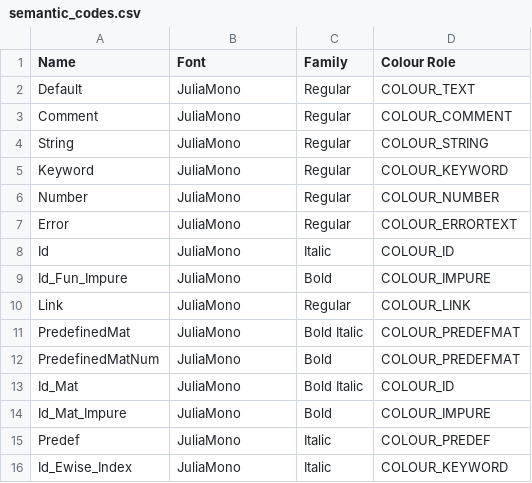
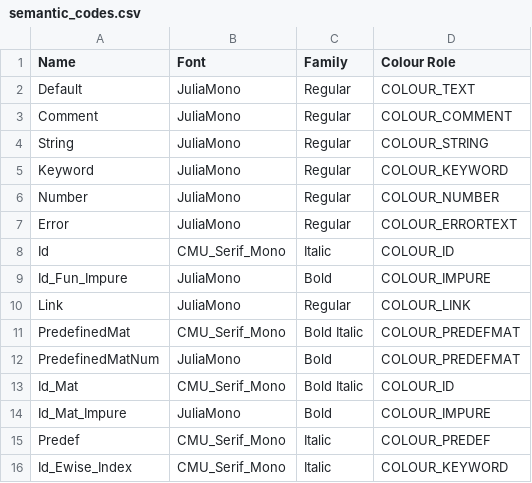
Before and after one commit to JohnDTill/Forscape, a CSV file: meta/semantic_codes.csv, drawn as a sheet.

Commit message:
Use CMU derived fonts

```diff
--- a/meta/semantic_codes.csv
+++ b/meta/semantic_codes.csv
@@ -7,10 +7,10 @@ Number,JuliaMono,Regular,COLOUR_NUMBER
 Error,JuliaMono,Regular,COLOUR_ERRORTEXT
-Id,JuliaMono,Italic,COLOUR_ID
+Id,CMU_Serif_Mono,Italic,COLOUR_ID
 Id_Fun_Impure,JuliaMono,Bold,COLOUR_IMPURE
 Link,JuliaMono,Regular,COLOUR_LINK
-PredefinedMat,JuliaMono,Bold Italic,COLOUR_PREDEFMAT
+PredefinedMat,CMU_Serif_Mono,Bold Italic,COLOUR_PREDEFMAT
 PredefinedMatNum,JuliaMono,Bold,COLOUR_PREDEFMAT
-Id_Mat,JuliaMono,Bold Italic,COLOUR_ID
+Id_Mat,CMU_Serif_Mono,Bold Italic,COLOUR_ID
 Id_Mat_Impure,JuliaMono,Bold,COLOUR_IMPURE
-Predef,JuliaMono,Italic,COLOUR_PREDEF
-Id_Ewise_Index,JuliaMono,Italic,COLOUR_KEYWORD
+Predef,CMU_Serif_Mono,Italic,COLOUR_PREDEF
+Id_Ewise_Index,CMU_Serif_Mono,Italic,COLOUR_KEYWORD
```
Also changed, not shown: 9 other files.
